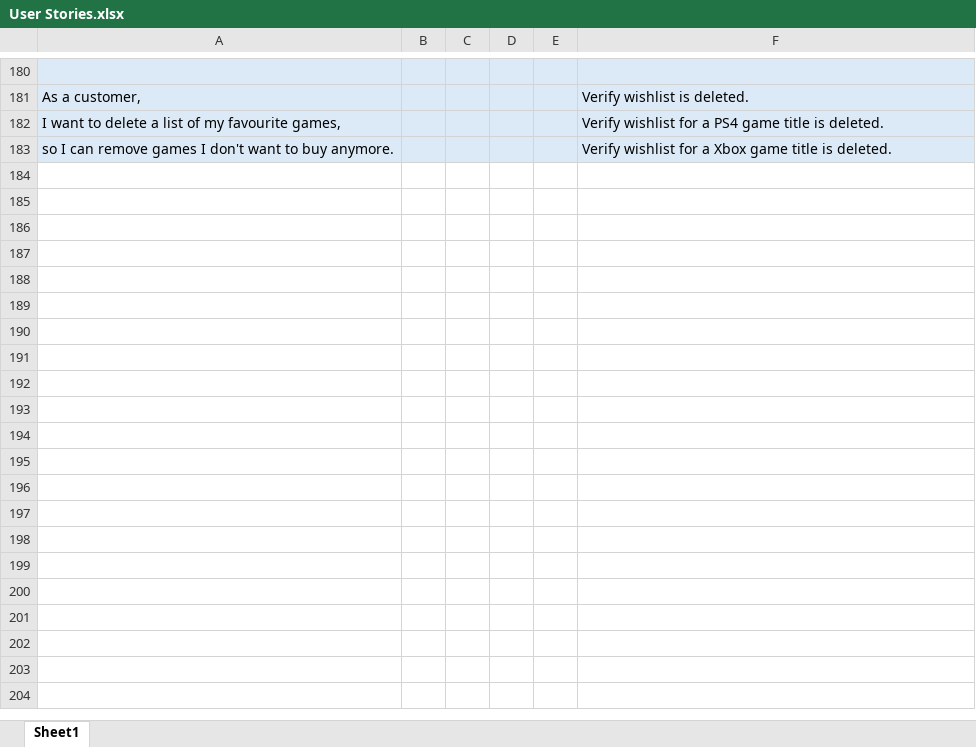
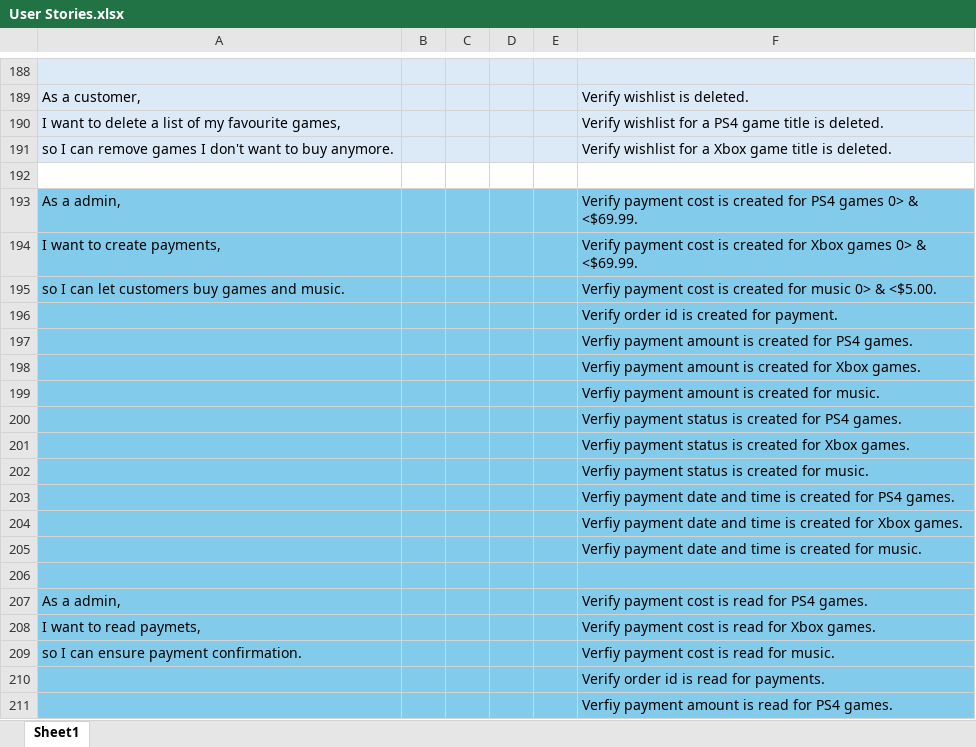
Before and after one commit to RyanCurley01/final_year_project, an Excel workbook: DBMS Game Store Docs/User Stories.xlsx, sheet Sheet1, drawn as a sheet; only a part is shown, gaps mark what is left out; values as stored, in another font and other column widths than the file's, no borders; the diff covers the shown part only; the diff names each change by its address in the sheet, - before the commit and + after, or states it on an @@ line.

Commit message:
payments service and music table schema

```diff
--- a/DBMS Game Store Docs/User Stories.xlsx (sheet Sheet1)
+++ b/DBMS Game Store Docs/User Stories.xlsx (sheet Sheet1)
+row 192: (empty)
+row 193: As a admin, |  |  |  |  | Verify payment cost is created for PS4 games 0> & <$69.99.
+row 194: I want to create payments, |  |  |  |  | Verify payment cost is created for Xbox games 0> & <$69.99.
+row 195: so I can let customers buy games and music. |  |  |  |  | Verfiy payment cost is created for music 0> & <$5.00.
+row 196:  |  |  |  |  | Verify order id is created for payment.
+row 197:  |  |  |  |  | Verfiy payment amount is created for PS4 games.
+row 198:  |  |  |  |  | Verfiy payment amount is created for Xbox games.
+row 199:  |  |  |  |  | Verfiy payment amount is created for music.
+row 200:  |  |  |  |  | Verfiy payment status is created for PS4 games.
+row 201:  |  |  |  |  | Verfiy payment status is created for Xbox games.
+row 202:  |  |  |  |  | Verfiy payment status is created for music.
+row 203:  |  |  |  |  | Verfiy payment date and time is created for PS4 games.
+row 204:  |  |  |  |  | Verfiy payment date and time is created for Xbox games.
+row 205:  |  |  |  |  | Verfiy payment date and time is created for music.
+row 206: (empty)
+row 207: As a admin, |  |  |  |  | Verify payment cost is read for PS4 games.
+row 208: I want to read paymets, |  |  |  |  | Verify payment cost is read for Xbox games.
+row 209: so I can ensure payment confirmation. |  |  |  |  | Verfiy payment cost is read for music.
+row 210:  |  |  |  |  | Verify order id is read for payments.
+row 211:  |  |  |  |  | Verfiy payment amount is read for PS4 games.
```
Also changed, not shown: 44 added rows and 3 edited cells elsewhere in this sheet, 1 other file.
